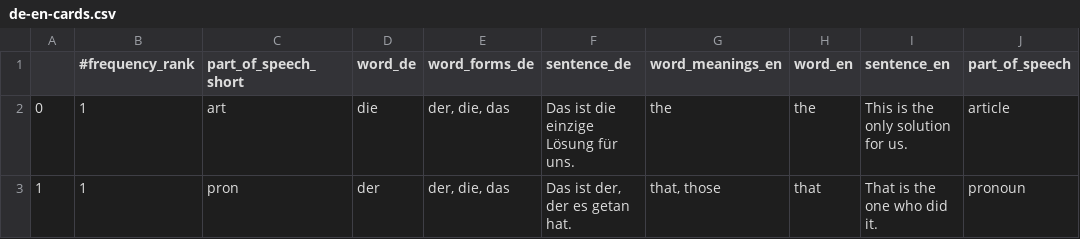
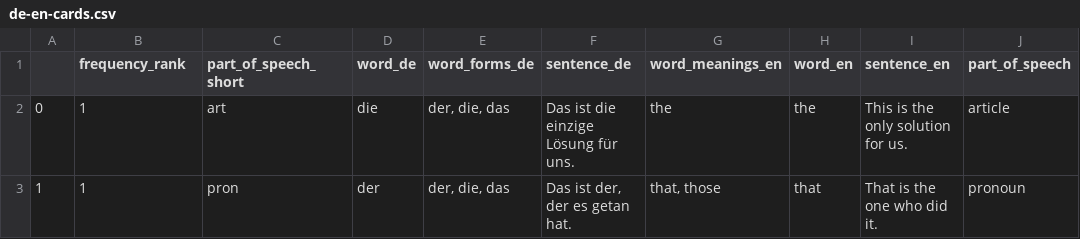
Before and after one commit to deemp/anki-decks, a CSV file: sentences/frequency/de/data/processed/de-en-cards.csv, drawn as a sheet; only a part is shown.

Commit message:
fix(sentences): rename column

```diff
--- a/sentences/frequency/de/data/processed/de-en-cards.csv
+++ b/sentences/frequency/de/data/processed/de-en-cards.csv
@@ -1,2 +1,2 @@
-|#frequency_rank|part_of_speech_short|word_de|word_forms_de|sentence_de|word_meanings_en|word_en|sentence_en|part_of_speech
+|frequency_rank|part_of_speech_short|word_de|word_forms_de|sentence_de|word_meanings_en|word_en|sentence_en|part_of_speech
 0|1|art|die|der, die, das|Das ist die einzige Lösung für uns.|the|the|This is the only solution for us.|article
```
